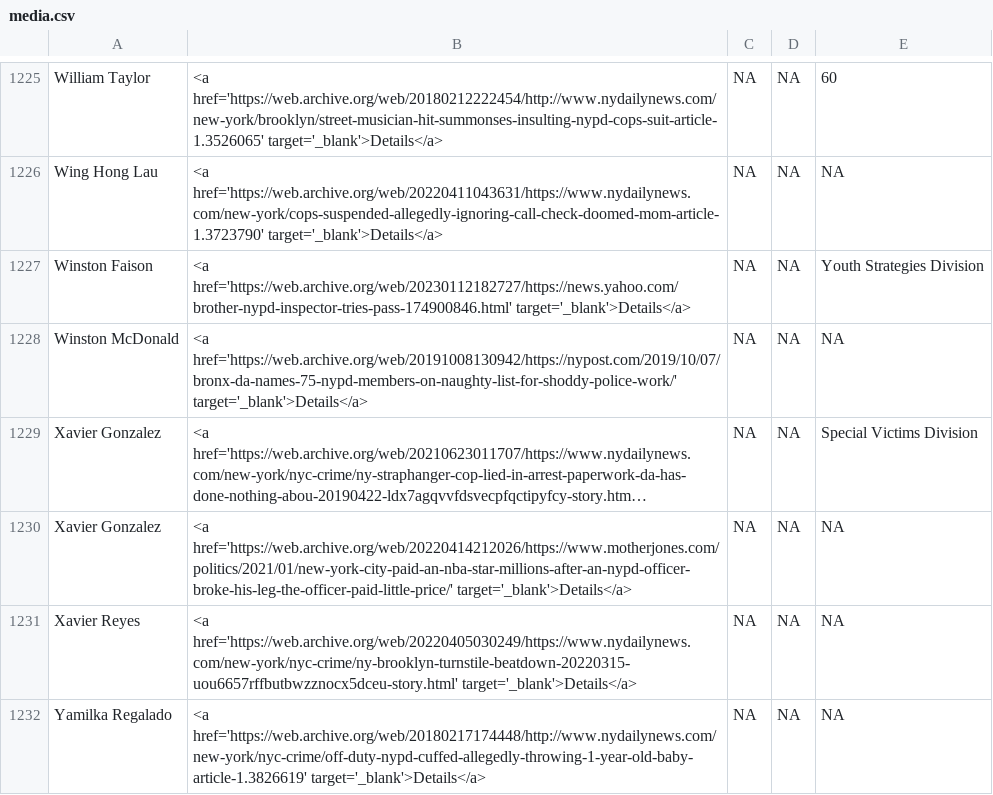
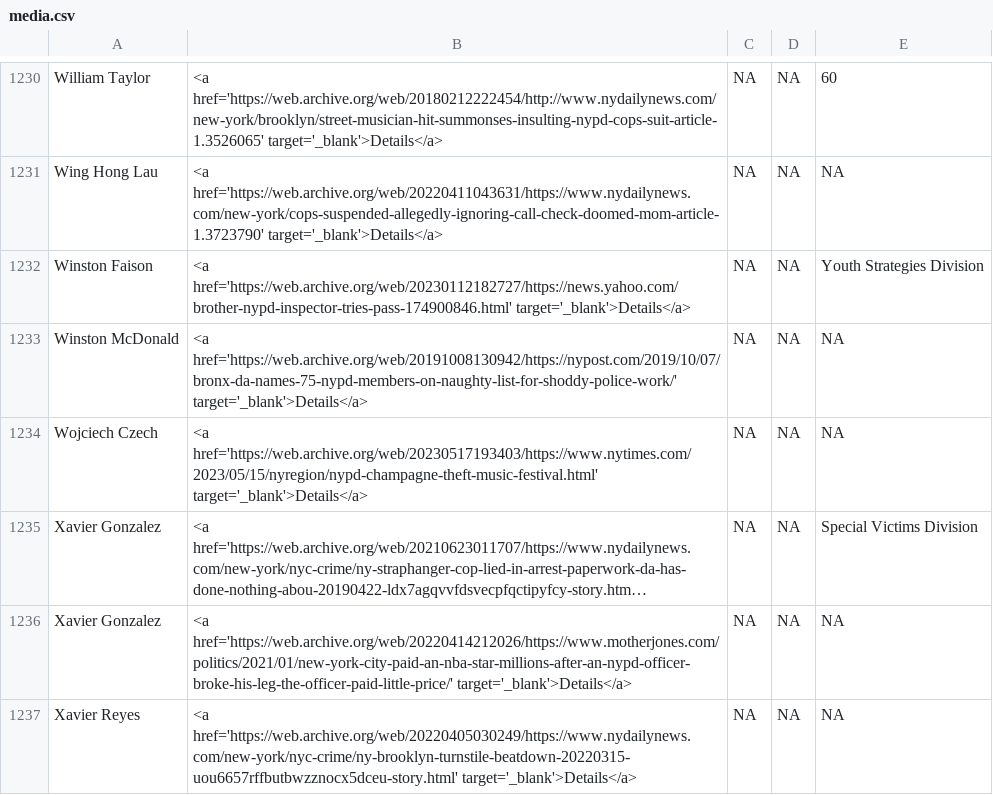
Before and after one commit to the-legal-aid-society/LELU, a CSV file: media/media.csv, drawn as a sheet; only a part is shown, gaps mark what is left out; the shorter side is filled out with more unchanged rows; long unchanged cells end in …; the diff covers the shown part only; the diff names each change by its address in the sheet, - before the commit and + after, or states it on an @@ line.

```diff
--- a/media/media.csv
+++ b/media/media.csv
+row 1234: Wojciech Czech | <a href='https://web.archive.org/web/20230517193403/https://www.nytimes.com/2023/05/15/nyregion/nypd-champagne-theft-music-festival.html' target='_blank'>Details</a> | NA | NA | NA
```
Also changed, not shown: 5 added rows elsewhere in this file, 6 other files.
